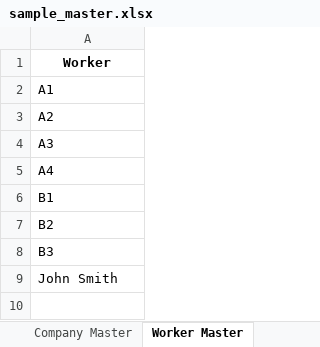
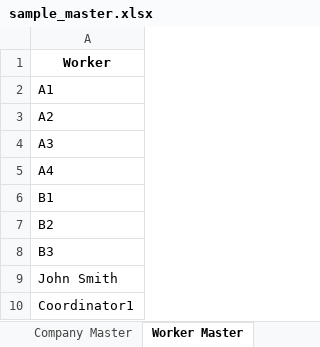
Before and after one commit to Eucalyptuss/pwa_checker, an Excel workbook: sample_master.xlsx, sheet Worker Master, drawn as a sheet; values as stored, in another font and other column widths than the file's, no borders; the diff names each change by its address in the sheet, - before the commit and + after, or states it on an @@ line.

```diff
--- a/sample_master.xlsx (sheet Worker Master)
+++ b/sample_master.xlsx (sheet Worker Master)
+row 10: Coordinator1
```
Also changed, not shown: sheet Task Master, sample_pwa_input.xlsx, 7 other files.
